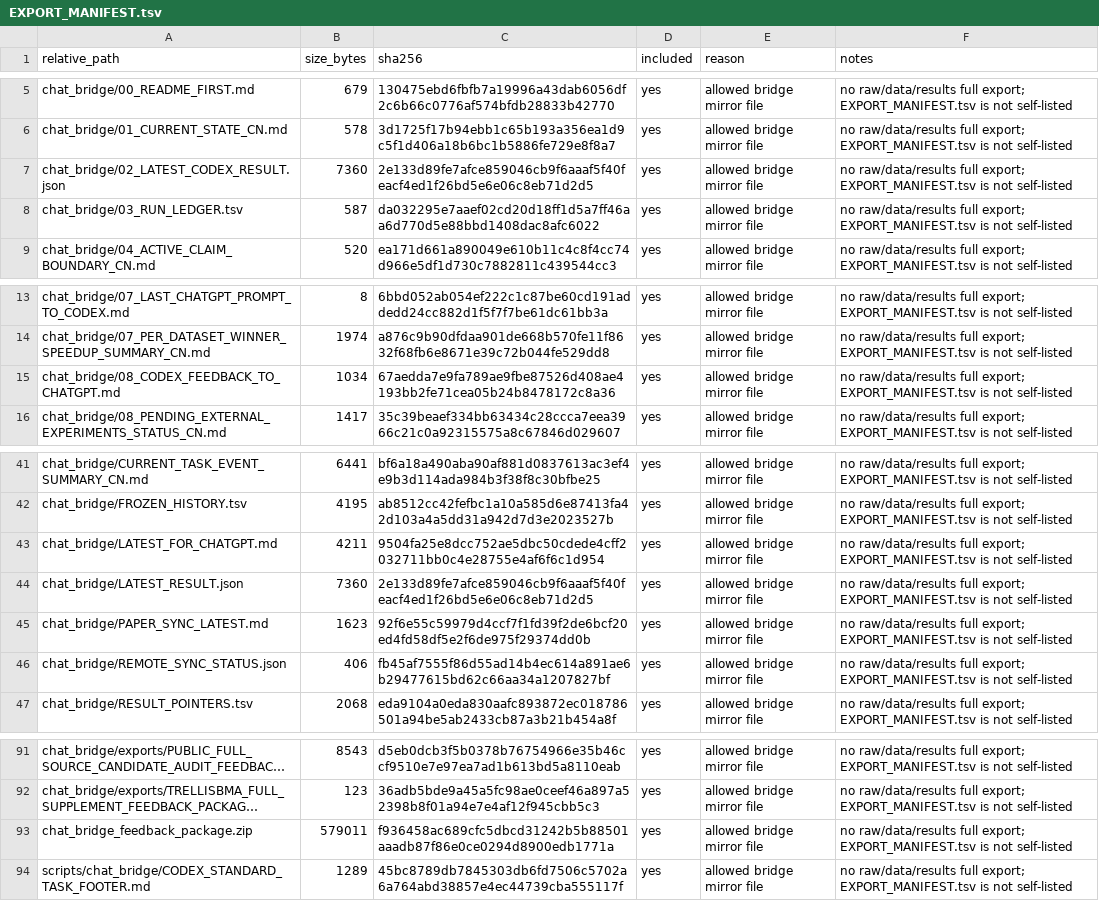
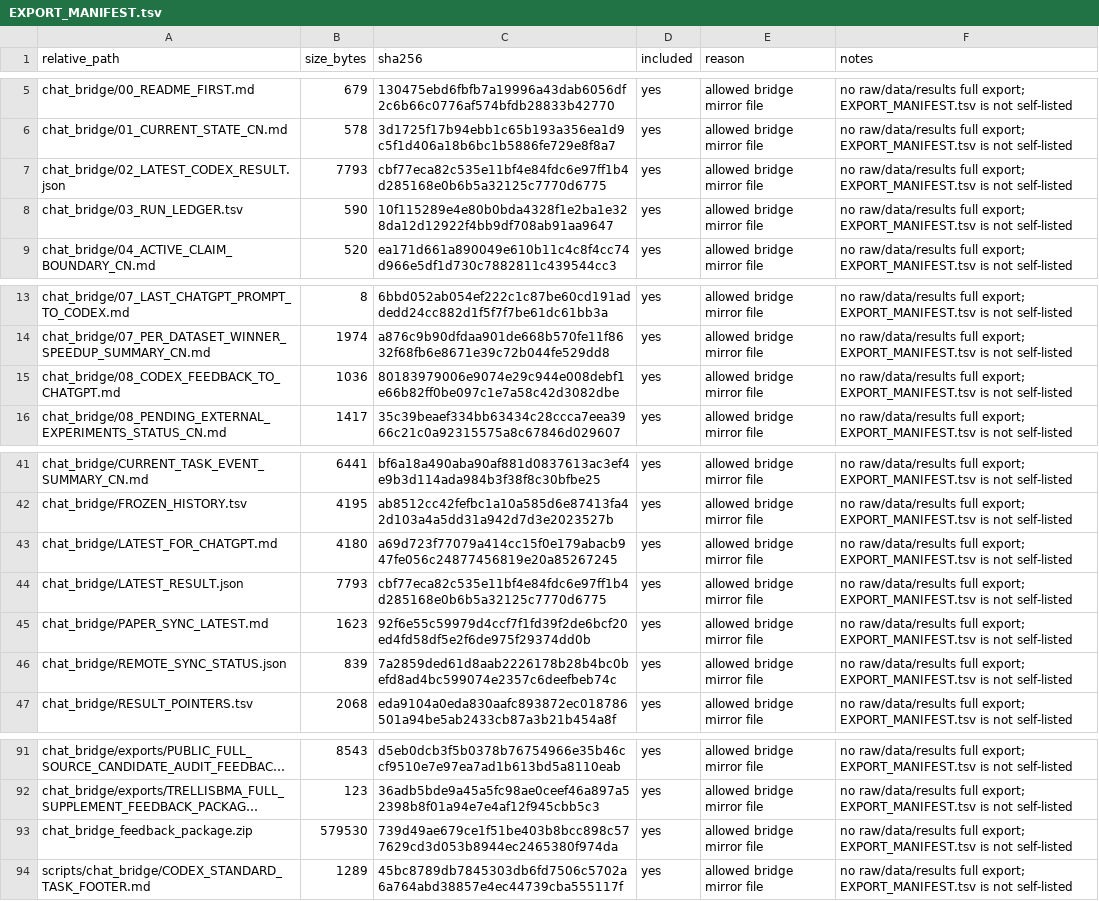
Before and after one commit to Jarvis5272/caor-chat-bridge, a TSV file: EXPORT_MANIFEST.tsv, drawn as a sheet; only a part is shown, gaps mark what is left out; long unchanged cells end in …; the diff names each change by its address in the sheet, - before the commit and + after, or states it on an @@ line.

```diff
--- a/EXPORT_MANIFEST.tsv
+++ b/EXPORT_MANIFEST.tsv
-B7 (size_bytes): 7360
+B7 (size_bytes): 7793
-C7 (sha256): 2e133d89fe7afce859046cb9f6aaaf5f40feacf4ed1f26bd5e6e06c8eb71d2d5
+C7 (sha256): cbf77eca82c535e11bf4e84fdc6e97ff1b4d285168e0b6b5a32125c7770d6775
-B8 (size_bytes): 587
+B8 (size_bytes): 590
-C8 (sha256): da032295e7aaef02cd20d18ff1d5a7ff46aa6d770d5e88bbd1408dac8afc6022
+C8 (sha256): 10f115289e4e80b0bda4328f1e2ba1e328da12d12922f4bb9df708ab91aa9647
-B15 (size_bytes): 1034
+B15 (size_bytes): 1036
-C15 (sha256): 67aedda7e9fa789ae9fbe87526d408ae4193bb2fe71cea05b24b8478172c8a36
+C15 (sha256): 80183979006e9074e29c944e008debf1e66b82ff0be097c1e7a58c42d3082dbe
-B43 (size_bytes): 4211
+B43 (size_bytes): 4180
-C43 (sha256): 9504fa25e8dcc752ae5dbc50cdede4cff2032711bb0c4e28755e4af6f6c1d954
+C43 (sha256): a69d723f77079a414cc15f0e179abacb947fe056c24877456819e20a85267245
-B44 (size_bytes): 7360
+B44 (size_bytes): 7793
-C44 (sha256): 2e133d89fe7afce859046cb9f6aaaf5f40feacf4ed1f26bd5e6e06c8eb71d2d5
+C44 (sha256): cbf77eca82c535e11bf4e84fdc6e97ff1b4d285168e0b6b5a32125c7770d6775
-B46 (size_bytes): 406
+B46 (size_bytes): 839
-C46 (sha256): fb45af7555f86d55ad14b4ec614a891ae6b29477615bd62c66aa34a1207827bf
+C46 (sha256): 7a2859ded61d8aab2226178b28b4bc0befd8ad4bc599074e2357c6deefbeb74c
-B93 (size_bytes): 579011
+B93 (size_bytes): 579530
-C93 (sha256): f936458ac689cfc5dbcd31242b5b88501aaadb87f86e0ce0294d8900edb1771a
+C93 (sha256): 739d49ae679ce1f51be403b8bcc898c577629cd3d053b8944ec2465380f974da
```
Also changed, not shown: 7 other files.
